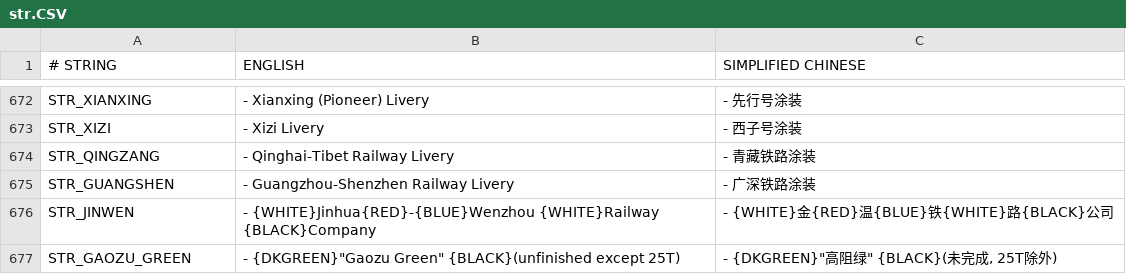
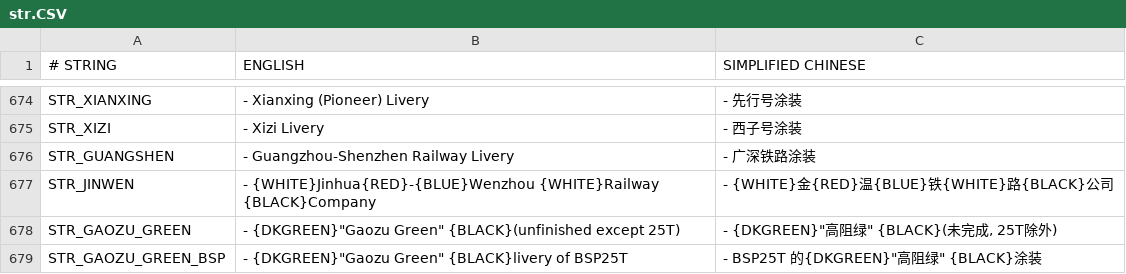
Before and after one commit to OpenTTD-China-Set/China-Set-Trains, a CSV file: docs/str.CSV, drawn as a sheet; only a part is shown, gaps mark what is left out; the diff covers the shown part only.

Commit message:
add qingzang livery of 25t

```diff
--- a/docs/str.CSV
+++ b/docs/str.CSV
@@ -673,3 +675,2 @@ STR_XIANXING, - Xianxing (Pioneer) Livery, - 先行号涂装
 STR_XIZI, - Xizi Livery, - 西子号涂装
-STR_QINGZANG, - Qinghai-Tibet Railway Livery, - 青藏铁路涂装
 STR_GUANGSHEN, - Guangzhou-Shenzhen Railway Livery, - 广深铁路涂装
@@ -677 +678,2 @@ STR_JINWEN, - {WHITE}Jinhua{RED}-{BLUE}Wenzhou {WHITE}Railway {BLACK}Company, -
 STR_GAOZU_GREEN," - {DKGREEN}""Gaozu Green"" {BLACK}(unfinished except 25T)"," - {DKGREEN}""高阻绿"" {BLACK}(未完成, 25T除外)"
+STR_GAOZU_GREEN_BSP," - {DKGREEN}""Gaozu Green"" {BLACK}livery of BSP25T"," - BSP25T 的{DKGREEN}""高阻绿"" {BLACK}涂装"
```
Also changed, not shown: 7 added rows, 1 removed row, 1 moved row and 11 edited cells elsewhere in this file, 21 other files.
